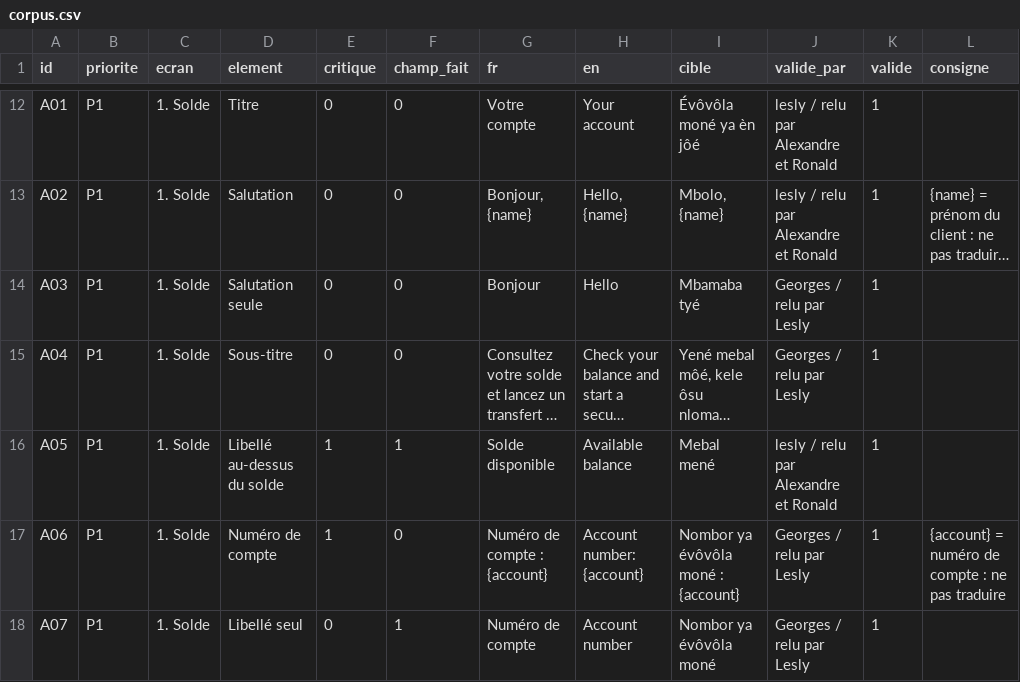
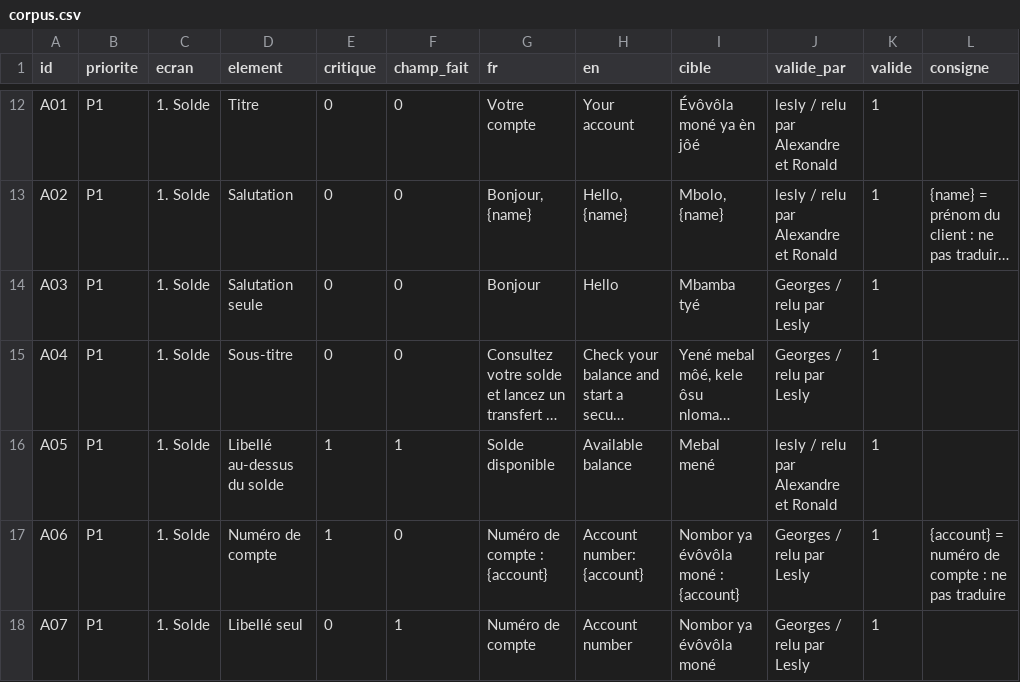
Before and after one commit to georgesmfee4/mayem, a CSV file: packs/bum/corpus.csv, drawn as a sheet; only a part is shown, gaps mark what is left out; long unchanged cells end in …; the diff names each change by its address in the sheet, - before the commit and + after, or states it on an @@ line.

Commit message:
fix(bum): pack 0.8.5, « Bonjour » s'ecrit « Mbamba tyé » (A03) ; A03 et X01 confirmes par Georges et Lesly

```diff
--- a/packs/bum/corpus.csv
+++ b/packs/bum/corpus.csv
-I14 (cible): Mbamaba tyé
+I14 (cible): Mbamba tyé
```
Also changed, not shown: 3 other files.
